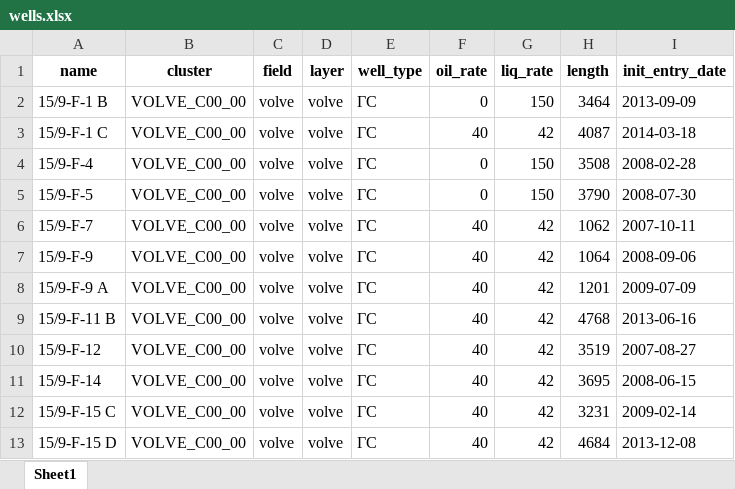
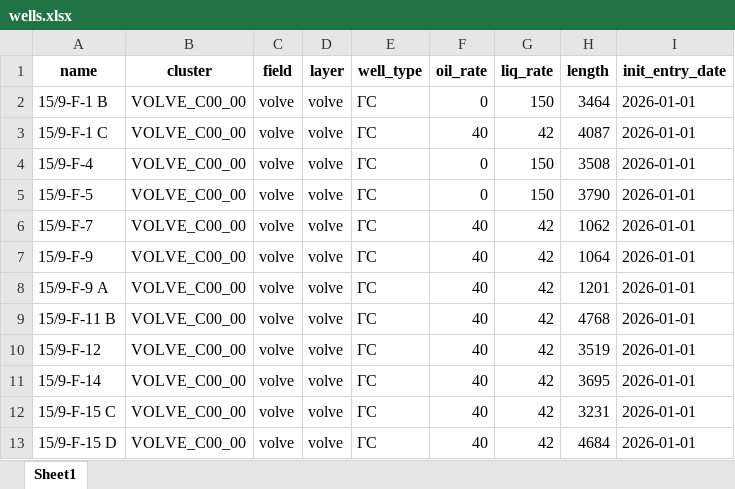
Before and after one commit to Kost1K337/HyperActive-public, an Excel workbook: benchmark/volve/hyperactive_input/wells.xlsx, sheet Sheet1, drawn as a sheet; values as stored, in another font and other column widths than the file's, no borders; the diff names each change by its address in the sheet, - before the commit and + after, or states it on an @@ line.

Commit message:
Volve: set init_entry_date to the planning start instead of historical completion dates
Historical 2007-2014 completion dates against a 2026-01-01 start put
ready_in_days near -6110 days for every candidate, clipped at the
VecNormalize bound on 100% of rows. All wells now use 2026-01-01, as in
the other adapters. Rerun: bc39 6,423,330,891 vs greedy 6,429,779,953
(-0.10%, was -0.76%); both greedy ranking rules agree here.

```diff
--- a/benchmark/volve/hyperactive_input/wells.xlsx (sheet Sheet1)
+++ b/benchmark/volve/hyperactive_input/wells.xlsx (sheet Sheet1)
-I2 (init_entry_date): 2013-09-09
+I2 (init_entry_date): 2026-01-01
-I3 (init_entry_date): 2014-03-18
+I3 (init_entry_date): 2026-01-01
-I4 (init_entry_date): 2008-02-28
+I4 (init_entry_date): 2026-01-01
-I5 (init_entry_date): 2008-07-30
+I5 (init_entry_date): 2026-01-01
-I6 (init_entry_date): 2007-10-11
+I6 (init_entry_date): 2026-01-01
-I7 (init_entry_date): 2008-09-06
+I7 (init_entry_date): 2026-01-01
-I8 (init_entry_date): 2009-07-09
+I8 (init_entry_date): 2026-01-01
-I9 (init_entry_date): 2013-06-16
+I9 (init_entry_date): 2026-01-01
-I10 (init_entry_date): 2007-08-27
+I10 (init_entry_date): 2026-01-01
-I11 (init_entry_date): 2008-06-15
+I11 (init_entry_date): 2026-01-01
-I12 (init_entry_date): 2009-02-14
+I12 (init_entry_date): 2026-01-01
-I13 (init_entry_date): 2013-12-08
+I13 (init_entry_date): 2026-01-01
```
Also changed, not shown: 3 other files.
